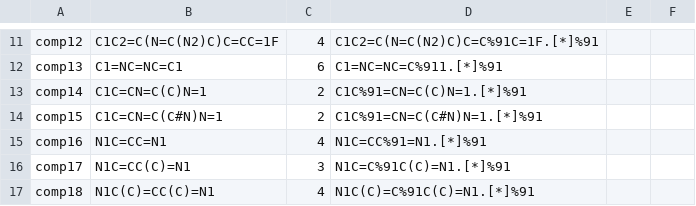
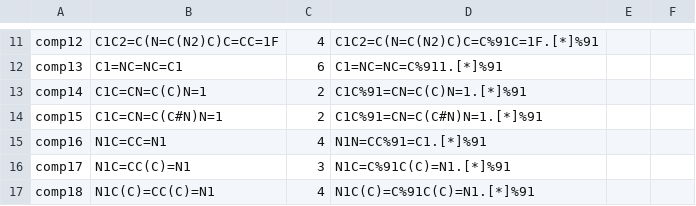
Before and after one commit to C-H-activation/ICB_db_regioselectivity, a CSV file: compounds_smiles.csv, drawn as a sheet; only a part is shown, gaps mark what is left out.

Commit message:
Wrong exp. regioselectivity in comp16.

```diff
--- a/compounds_smiles.csv
+++ b/compounds_smiles.csv
@@ -14,3 +14,3 @@ comp14, C1C=CN=C(C)N=1, 2, C1C%91=CN=C(C)N=1.[*]%91
 comp15, C1C=CN=C(C#N)N=1, 2, C1C%91=CN=C(C#N)N=1.[*]%91
-comp16, N1C=CC=N1, 4, N1C=CC%91=N1.[*]%91
+comp16, N1C=CC=N1, 4, N1N=CC%91=C1.[*]%91
 comp17, N1C=CC(C)=N1, 3, N1C=C%91C(C)=N1.[*]%91
```
